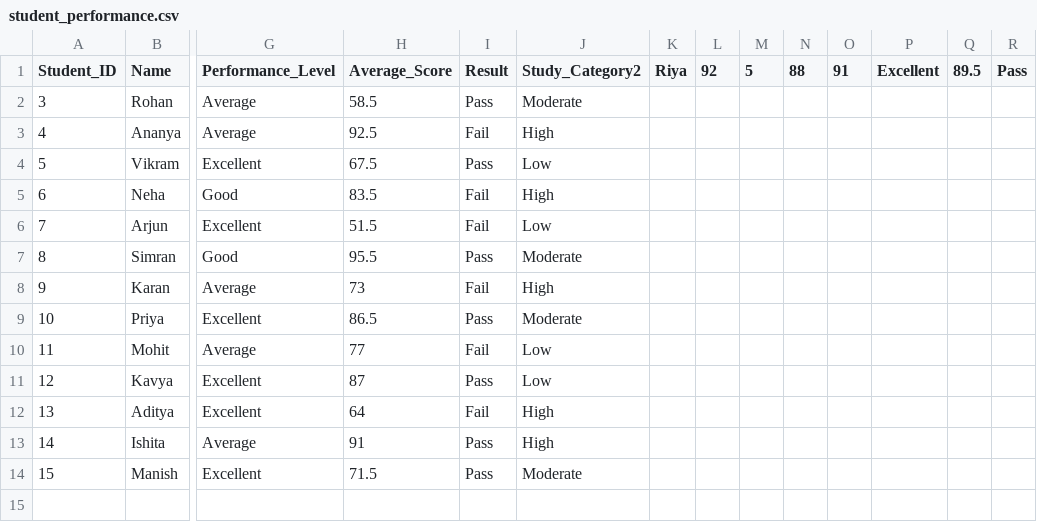
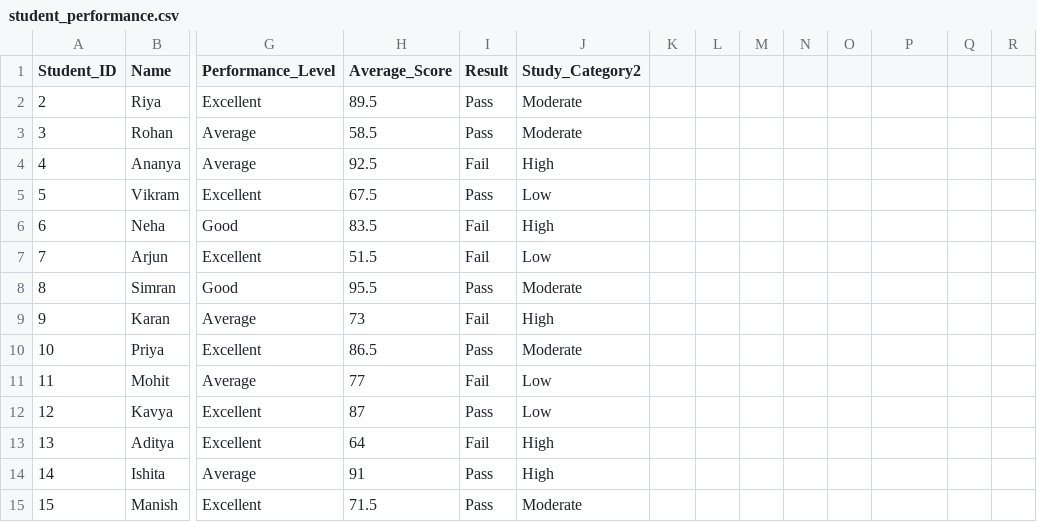
Before and after one commit to Shravan8504/Machine-Learning-Journey, a CSV file: 02_CSV_Student_Performance/student_performance.csv, drawn as a sheet; only a part is shown, gaps mark what is left out; rows hold the shown columns only; the diff names each change by its address in the sheet, - before the commit and + after, or states it on an @@ line.

```diff
--- a/02_CSV_Student_Performance/student_performance.csv
+++ b/02_CSV_Student_Performance/student_performance.csv
-K1: Riya
+K1: (empty)
-L1: 92
+L1: (empty)
-M1: 5
+M1: (empty)
-N1: 88
+N1: (empty)
-O1: 91
+O1: (empty)
-P1: Excellent
+P1: (empty)
-Q1: 89.5
+Q1: (empty)
-R1: Pass
+R1: (empty)
+row 2: 2 | Riya | Excellent | 89.5 | Pass | Moderate
```
